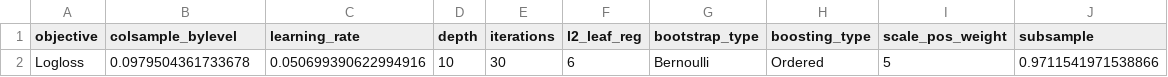
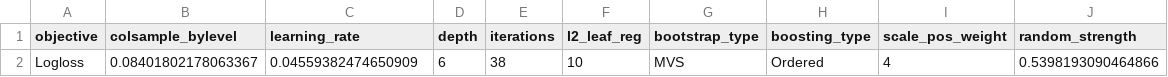
Before and after one commit to shoaibkhanz/bankruptcy_prediction, a CSV file: data/best_params.csv, drawn as a sheet.

Commit message:
updated parameters and saved also added functionality to call model along with parameters and best features

```diff
--- a/data/best_params.csv
+++ b/data/best_params.csv
@@ -1,2 +1,2 @@
-objective,colsample_bylevel,learning_rate,depth,iterations,l2_leaf_reg,bootstrap_type,boosting_type,scale_pos_weight,subsample
-Logloss,0.0979504361733678,0.050699390622994916,10,30,6,Bernoulli,Ordered,5,0.9711541971538866
+objective,colsample_bylevel,learning_rate,depth,iterations,l2_leaf_reg,bootstrap_type,boosting_type,scale_pos_weight,random_strength
+Logloss,0.08401802178063367,0.04559382474650909,6,38,10,MVS,Ordered,4,0.5398193090464866
```
Also changed, not shown: 3 other files.
